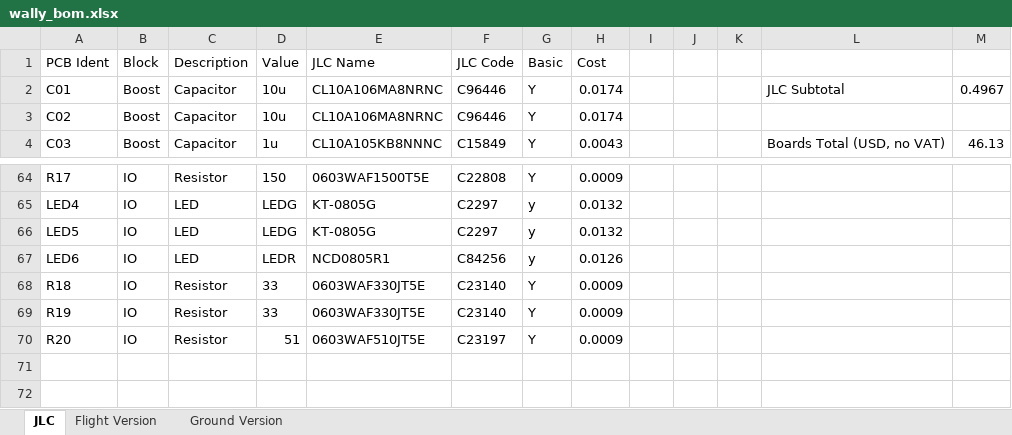
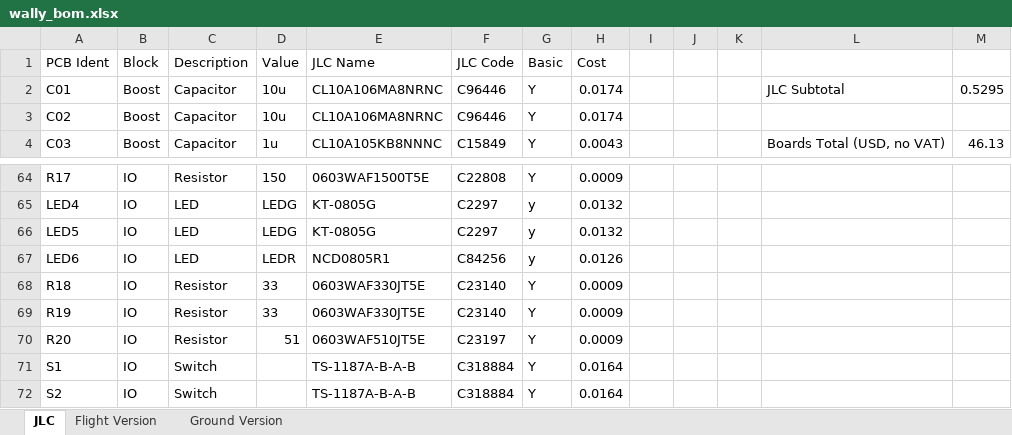
Before and after one commit to icl-rocketry/wally, an Excel workbook: wally/wally_bom.xlsx, sheet JLC, drawn as a sheet; only a part is shown, gaps mark what is left out; values as stored, in another font and other column widths than the file's, no borders; table styles not drawn; the diff names each change by its address in the sheet, - before the commit and + after, or states it on an @@ line.

```diff
--- a/wally/wally_bom.xlsx (sheet JLC)
+++ b/wally/wally_bom.xlsx (sheet JLC)
-M2: 0.4967
+M2: 0.5295
+row 71: S1 | IO | Switch |  | TS-1187A-B-A-B | C318884 | Y | 0.0164
+row 72: S2 | IO | Switch |  | TS-1187A-B-A-B | C318884 | Y | 0.0164
```
Also changed, not shown: sheet Flight Version, sheet Ground Version, 4 other files.
